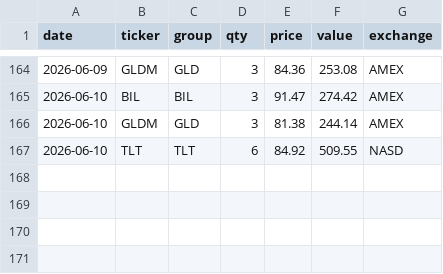
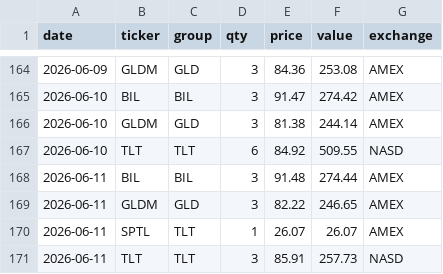
Before and after one commit to phj1120/classicQuant, a CSV file: data/holdings.csv, drawn as a sheet; only a part is shown, gaps mark what is left out; the diff names each change by its address in the sheet, - before the commit and + after, or states it on an @@ line.

```diff
--- a/data/holdings.csv
+++ b/data/holdings.csv
+row 168: 2026-06-11 | BIL | BIL | 3 | 91.48 | 274.44 | AMEX
+row 169: 2026-06-11 | GLDM | GLD | 3 | 82.22 | 246.65 | AMEX
+row 170: 2026-06-11 | SPTL | TLT | 1 | 26.07 | 26.07 | AMEX
+row 171: 2026-06-11 | TLT | TLT | 3 | 85.91 | 257.73 | NASD
```
Also changed, not shown: data/audit_log.csv, data/ohlc_history.csv, 8 other files.
